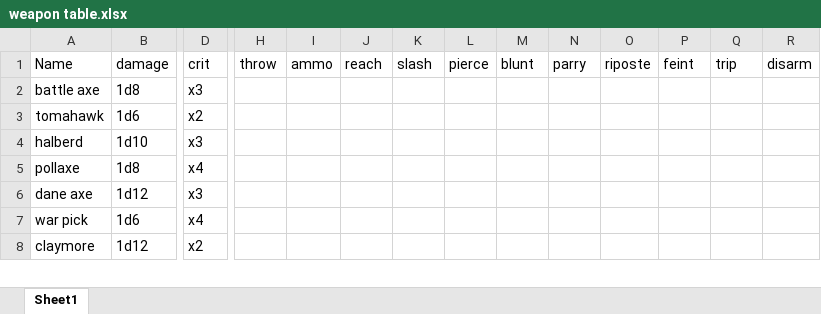
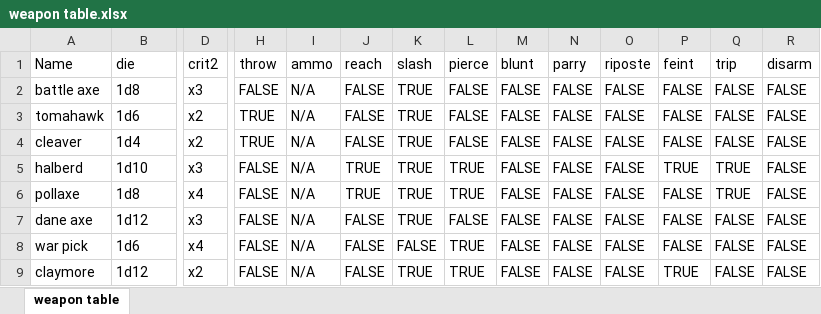
Before and after one commit to gigann/.Munch, an Excel workbook: docs/weapon table.xlsx, sheet weapon table, drawn as a sheet; only a part is shown, gaps mark what is left out; values as stored, in another font and other column widths than the file's, no cell formats; table styles not drawn; addresses are those after the commit; rows hold the shown columns only; the diff covers the shown part only; the diff names each change by its address in the sheet, - before the commit and + after, or states it on an @@ line.

Commit message:
weapons

```diff
--- a/docs/weapon table.xlsx (sheet weapon table)
+++ b/docs/weapon table.xlsx (sheet weapon table)
-sheet tab: Sheet1
+sheet tab: weapon table
-B1: damage
+B1: die
-D1: crit
+D1: crit2
-H2 (throw): (empty)
+H2 (throw): FALSE
-I2:I3 (ammo): (empty)
+I2:I3 (ammo): N/A
-J2:J3 (reach): (empty)
+J2:J3 (reach): FALSE
-K2:K3 (slash): (empty)
+K2:K3 (slash): TRUE
-L2:L3 (pierce): (empty)
+L2:L3 (pierce): FALSE
-M2:M3 (blunt): (empty)
+M2:M3 (blunt): FALSE
-N2:N3 (parry): (empty)
+N2:N3 (parry): FALSE
-O2:O3 (riposte): (empty)
+O2:O3 (riposte): FALSE
-P2:P3 (feint): (empty)
+P2:P3 (feint): FALSE
-Q2:Q3 (trip): (empty)
+Q2:Q3 (trip): FALSE
-R2:R3 (disarm): (empty)
+R2:R3 (disarm): FALSE
-H3 (throw): (empty)
+H3 (throw): TRUE
+row 4: cleaver | 1d4 | x2 | TRUE | N/A | FALSE | TRUE | FALSE | FALSE | FALSE | FALSE | FALSE | FALSE | FALSE
-H5:H9 (throw): (empty)
+H5:H9 (throw): FALSE
-I5:I9 (ammo): (empty)
+I5:I9 (ammo): N/A
-J5:J6 (reach): (empty)
+J5:J6 (reach): TRUE
-K5:K7 (slash): (empty)
+K5:K7 (slash): TRUE
-L5:L6 (pierce): (empty)
+L5:L6 (pierce): TRUE
-M5:M9 (blunt): (empty)
+M5:M9 (blunt): FALSE
-N5:N9 (parry): (empty)
+N5:N9 (parry): FALSE
-O5:O9 (riposte): (empty)
+O5:O9 (riposte): FALSE
-P5 (feint): (empty)
+P5 (feint): TRUE
-Q5:Q6 (trip): (empty)
+Q5:Q6 (trip): TRUE
-R5:R9 (disarm): (empty)
+R5:R9 (disarm): FALSE
-P6:P8 (feint): (empty)
+P6:P8 (feint): FALSE
-J7:J9 (reach): (empty)
+J7:J9 (reach): FALSE
-L7 (pierce): (empty)
+L7 (pierce): FALSE
-Q7:Q9 (trip): (empty)
+Q7:Q9 (trip): FALSE
-K8 (slash): (empty)
+K8 (slash): FALSE
-L8:L9 (pierce): (empty)
+L8:L9 (pierce): TRUE
-K9 (slash): (empty)
+K9 (slash): TRUE
-P9 (feint): (empty)
+P9 (feint): TRUE
```
Also changed, not shown: 483 edited cells elsewhere in this sheet, cell formats, 7 other files.
